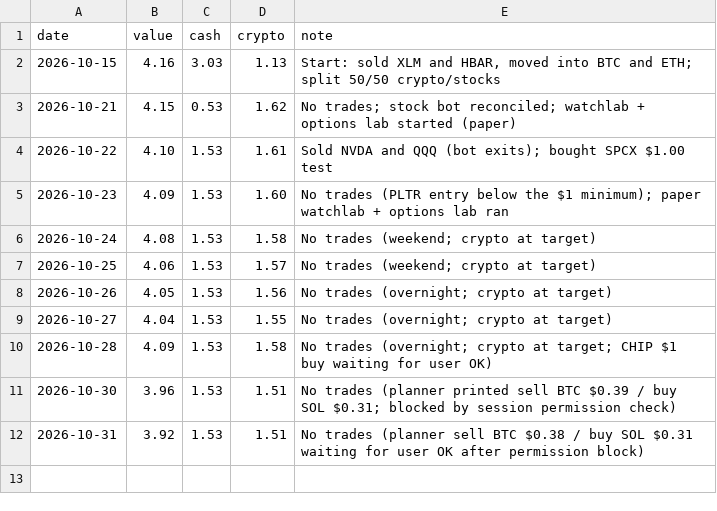
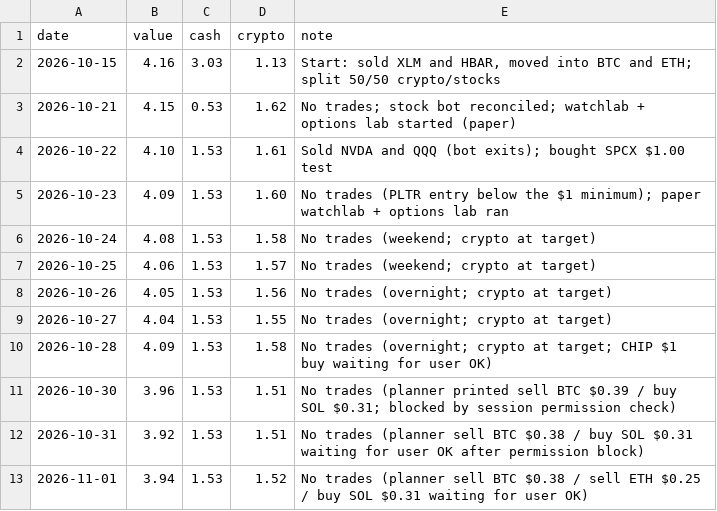
Before and after one commit to ashleyymcquestion/claude-trade, a CSV file: data/robinhood-results.csv, drawn as a sheet; the diff names each change by its address in the sheet, - before the commit and + after, or states it on an @@ line.

```diff
--- a/data/robinhood-results.csv
+++ b/data/robinhood-results.csv
+row 13: 2026-11-01 | 3.94 | 1.53 | 1.52 | No trades (planner sell BTC $0.38 / sell ETH $0.25 / buy SOL $0.31 waiting for user OK)
```
Also changed, not shown: data/swingpaper/CHIP-trail.csv, data/swingpaper/CHIP.csv, 3 other files.
